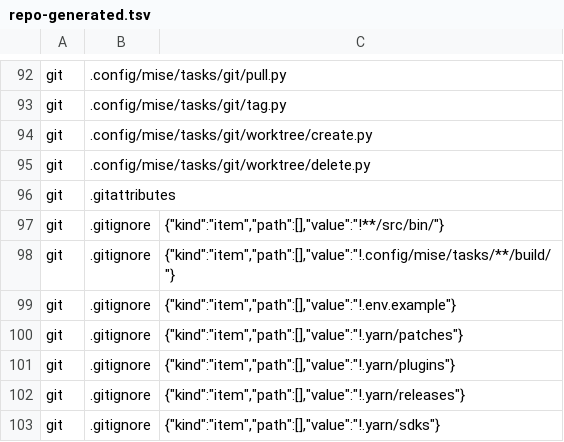
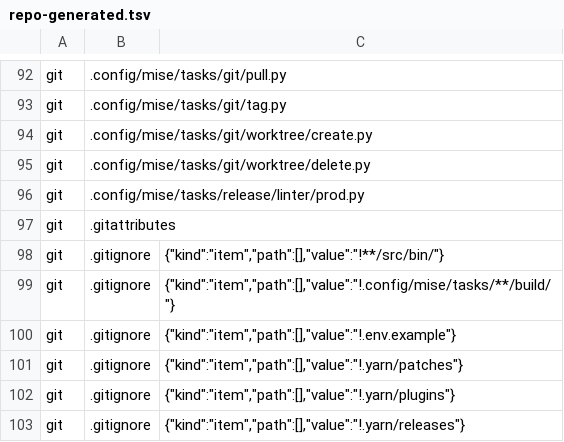
Before and after one commit to virajp/linter, a TSV file: .config/bootstrap/repo-generated.tsv, drawn as a sheet; only a part is shown, gaps mark what is left out; the shorter side is filled out with more unchanged rows; the diff names each change by its address in the sheet, - before the commit and + after, or states it on an @@ line.

Commit message:
ops: move the release to [release.linter.prod] of bootstrap

```diff
--- a/.config/bootstrap/repo-generated.tsv
+++ b/.config/bootstrap/repo-generated.tsv
+row 96: git | .config/mise/tasks/release/linter/prod.py
```
Also changed, not shown: 7 other files.
